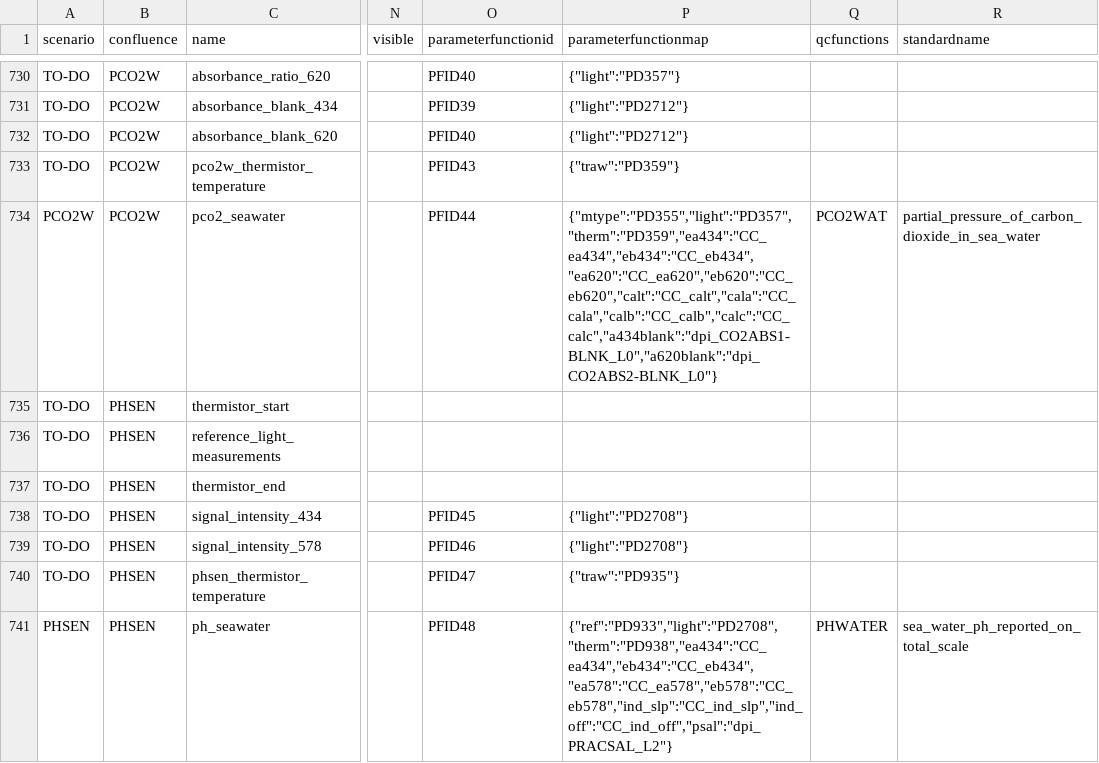
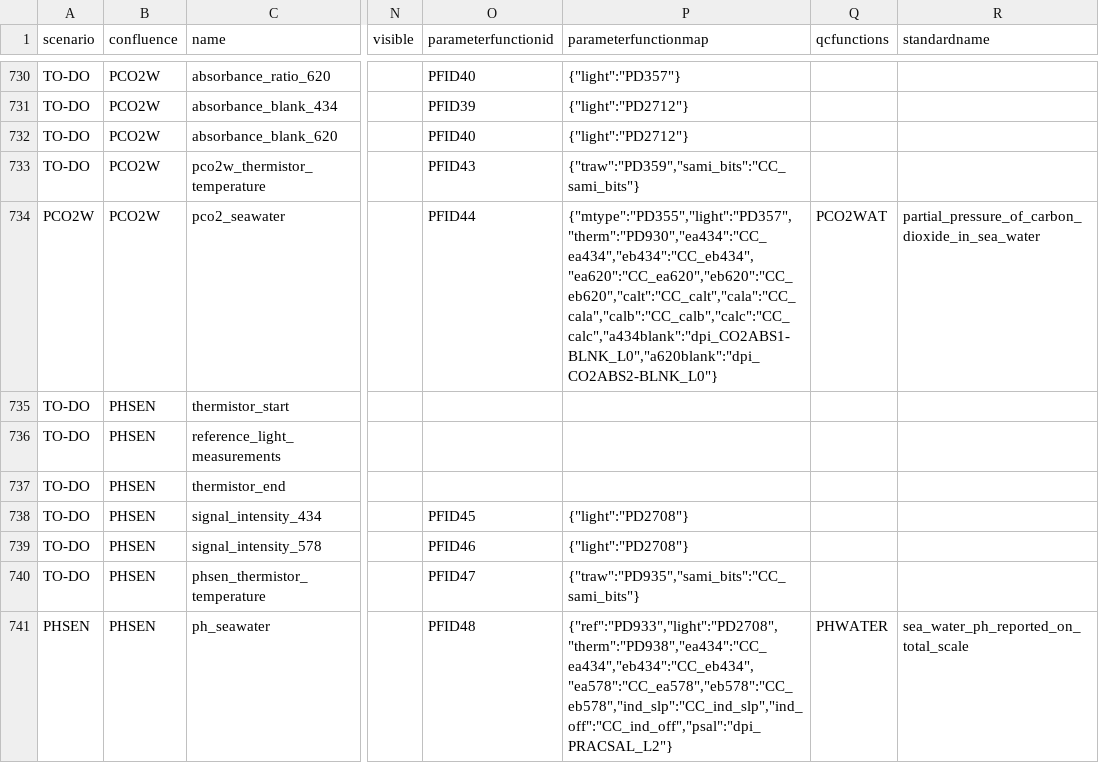
Before and after one commit to oceanobservatories/preload-database, a CSV file: csv/ParameterDefs.csv, drawn as a sheet; only a part is shown, gaps mark what is left out; the diff names each change by its address in the sheet, - before the commit and + after, or states it on an @@ line.

Commit message:
Issue #15346 - Change in PCO2W/PHSEN thermistor functions due to new SAMI Rev K board (#123)

```diff
--- a/csv/ParameterDefs.csv
+++ b/csv/ParameterDefs.csv
-P733 (parameterfunctionmap): {"traw":"PD359"}
+P733 (parameterfunctionmap): {"traw":"PD359","sami_bits":"CC_sami_bits"}
-P734 (parameterfunctionmap): {"mtype":"PD355","light":"PD357","therm":"PD359","ea434":"CC_ea434","eb434":"CC_eb434","ea620":"CC_ea620","eb620":"CC_eb620","calt":"CC_calt","cala":"CC_cala","calb":"CC_calb","calc":"CC_calc","a434blank":"dpi_CO2ABS1-BLNK_L0","a620blank":"dpi_CO2ABS2-BLNK_L0"}
+P734 (parameterfunctionmap): {"mtype":"PD355","light":"PD357","therm":"PD930","ea434":"CC_ea434","eb434":"CC_eb434","ea620":"CC_ea620","eb620":"CC_eb620","calt":"CC_calt","cala":"CC_cala","calb":"CC_calb","calc":"CC_calc","a434blank":"dpi_CO2ABS1-BLNK_L0","a620blank":"dpi_CO2ABS2-BLNK_L0"}
-P740 (parameterfunctionmap): {"traw":"PD935"}
+P740 (parameterfunctionmap): {"traw":"PD935","sami_bits":"CC_sami_bits"}
```
